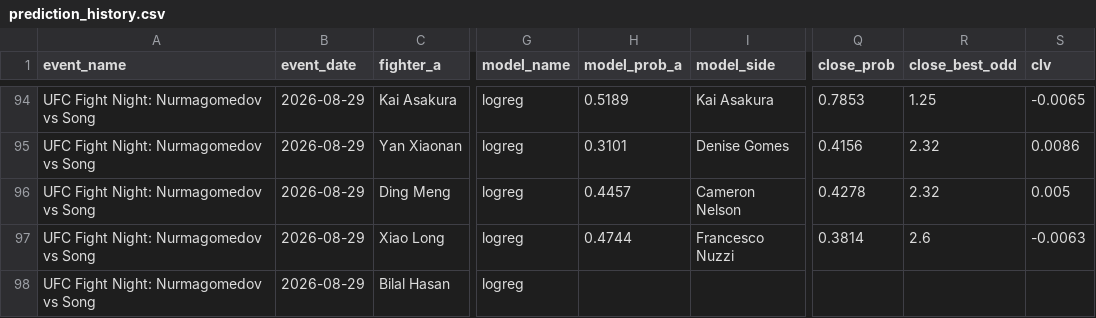
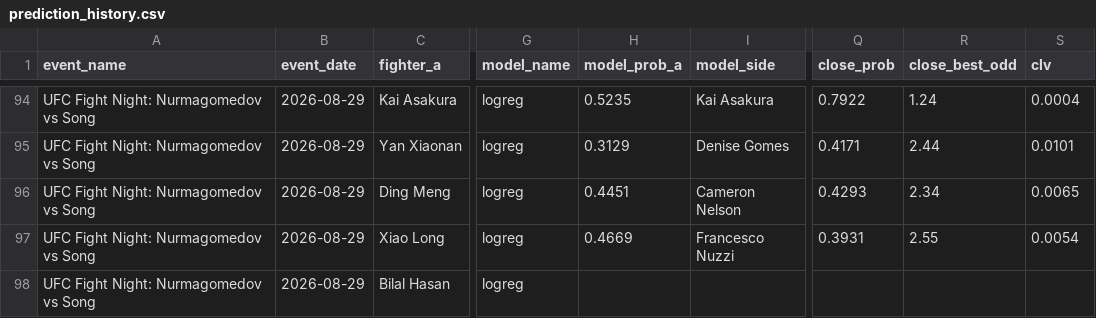
Before and after one commit to bergols/ufc-predictor, a CSV file: data/prediction_history.csv, drawn as a sheet; only a part is shown, gaps mark what is left out; the diff covers the shown part only; the diff names each change by its address in the sheet, - before the commit and + after, or states it on an @@ line.

```diff
--- a/data/prediction_history.csv
+++ b/data/prediction_history.csv
-H94 (model_prob_a): 0.5189
+H94 (model_prob_a): 0.5235
-Q94 (close_prob): 0.7853
+Q94 (close_prob): 0.7922
-R94 (close_best_odd): 1.25
+R94 (close_best_odd): 1.24
-S94 (clv): -0.0065
+S94 (clv): 0.0004
-H95 (model_prob_a): 0.3101
+H95 (model_prob_a): 0.3129
-Q95 (close_prob): 0.4156
+Q95 (close_prob): 0.4171
-R95 (close_best_odd): 2.32
+R95 (close_best_odd): 2.44
-S95 (clv): 0.0086
+S95 (clv): 0.0101
-H96 (model_prob_a): 0.4457
+H96 (model_prob_a): 0.4451
-Q96 (close_prob): 0.4278
+Q96 (close_prob): 0.4293
-R96 (close_best_odd): 2.32
+R96 (close_best_odd): 2.34
-S96 (clv): 0.005
+S96 (clv): 0.0065
-H97 (model_prob_a): 0.4744
+H97 (model_prob_a): 0.4669
-Q97 (close_prob): 0.3814
+Q97 (close_prob): 0.3931
-R97 (close_best_odd): 2.6
+R97 (close_best_odd): 2.55
-S97 (clv): -0.0063
+S97 (clv): 0.0054
```
Also changed, not shown: 1 added row, 1 removed row and 27 edited cells elsewhere in this file, 1 other file.
